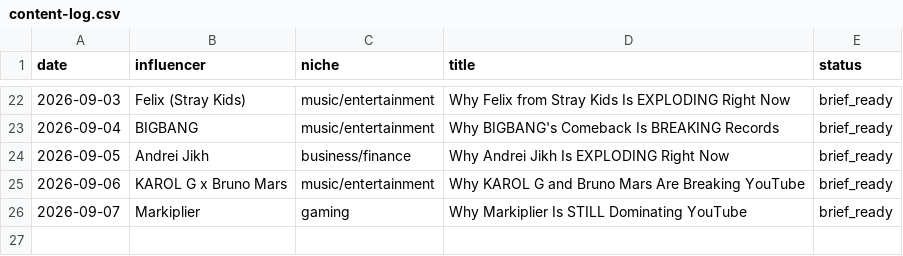
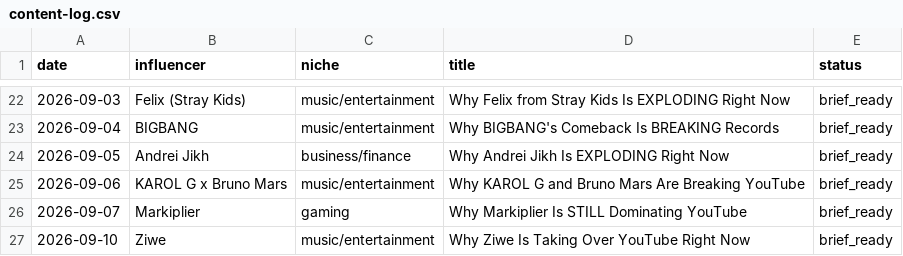
Before and after one commit to bbmw96/bbmw0-technologies, a CSV file: content/bbm0902/content-log.csv, drawn as a sheet; only a part is shown, gaps mark what is left out.

```diff
--- a/content/bbm0902/content-log.csv
+++ b/content/bbm0902/content-log.csv
@@ -26 +26,2 @@ date,influencer,niche,title,status
 2026-09-07,Markiplier,gaming,Why Markiplier Is STILL Dominating YouTube,brief_ready
+2026-09-10,Ziwe,music/entertainment,Why Ziwe Is Taking Over YouTube Right Now,brief_ready
```
Also changed, not shown: 1 other file.
